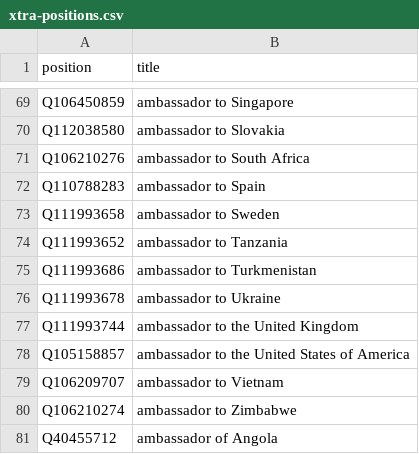
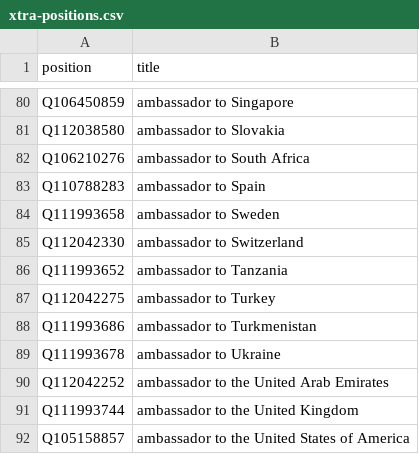
Before and after one commit to every-politician-scrapers/angola, a CSV file: wikidata/xtra-positions.csv, drawn as a sheet; only a part is shown, gaps mark what is left out; the shorter side is filled out with more unchanged rows; the diff covers the shown part only; the diff names each change by its address in the sheet, - before the commit and + after, or states it on an @@ line.

Commit message:
add more Ambassadorial positions

```diff
--- a/wikidata/xtra-positions.csv
+++ b/wikidata/xtra-positions.csv
+row 85: Q112042330 | ambassador to Switzerland
+row 87: Q112042275 | ambassador to Turkey
+row 90: Q112042252 | ambassador to the United Arab Emirates
```
Also changed, not shown: 11 added rows elsewhere in this file.
